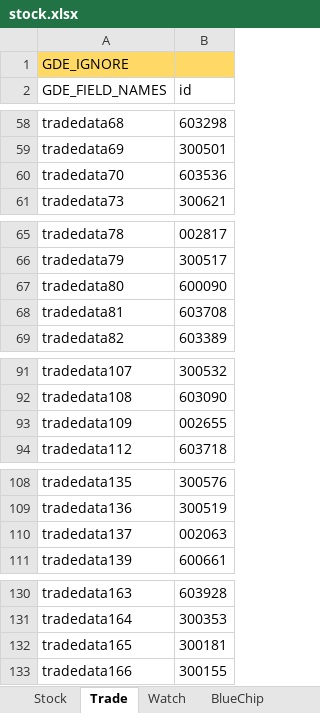
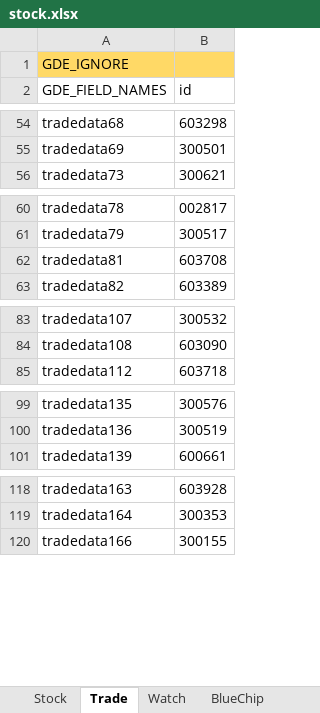
Before and after one commit to zsdarkblue/TradeStation_ContinuousTrade, an Excel workbook: stock.xlsx, sheet Trade, drawn as a sheet; only a part is shown, gaps mark what is left out; values as stored, in another font and other column widths than the file's, no borders; the diff covers the shown part only; the diff names each change by its address in the sheet, - before the commit and + after, or states it on an @@ line.

```diff
--- a/stock.xlsx (sheet Trade)
+++ b/stock.xlsx (sheet Trade)
-row 60: tradedata70 | 603536
-row 67: tradedata80 | 600090
-row 93: tradedata109 | 002655
-row 110: tradedata137 | 002063
-row 132: tradedata165 | 300181
```
Also changed, not shown: 12 removed rows elsewhere in this sheet, sheet Watch, sheet Stock, 6 other files.
